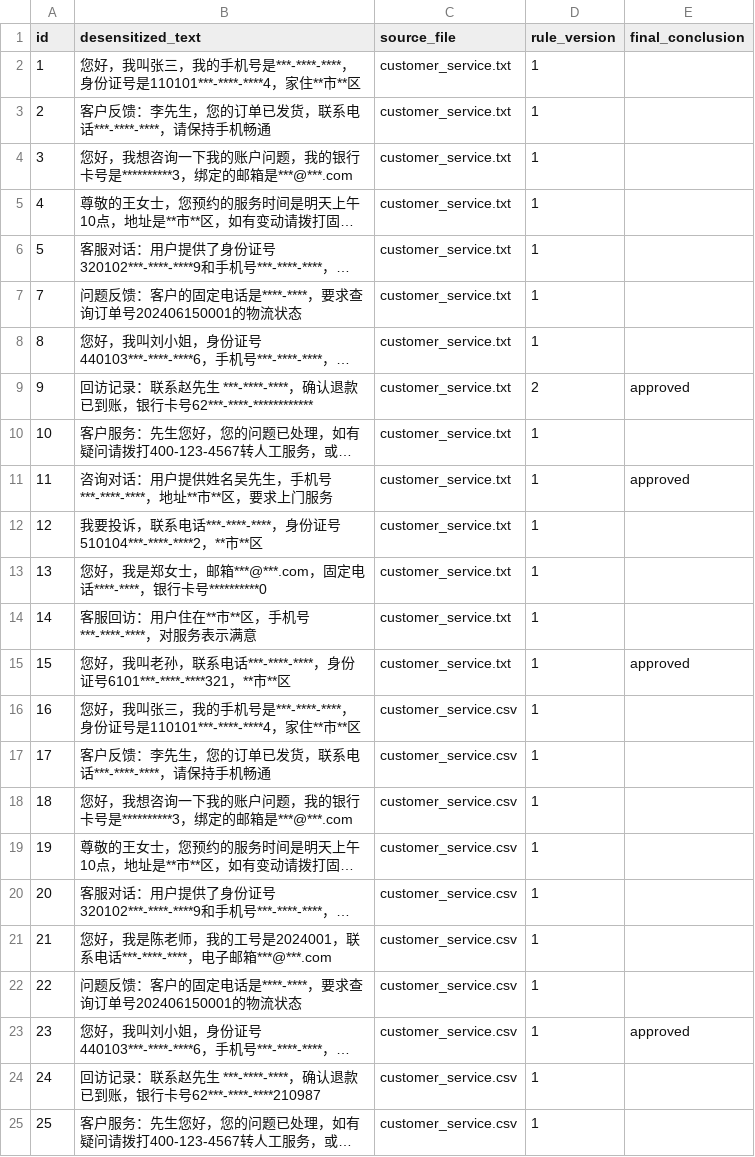
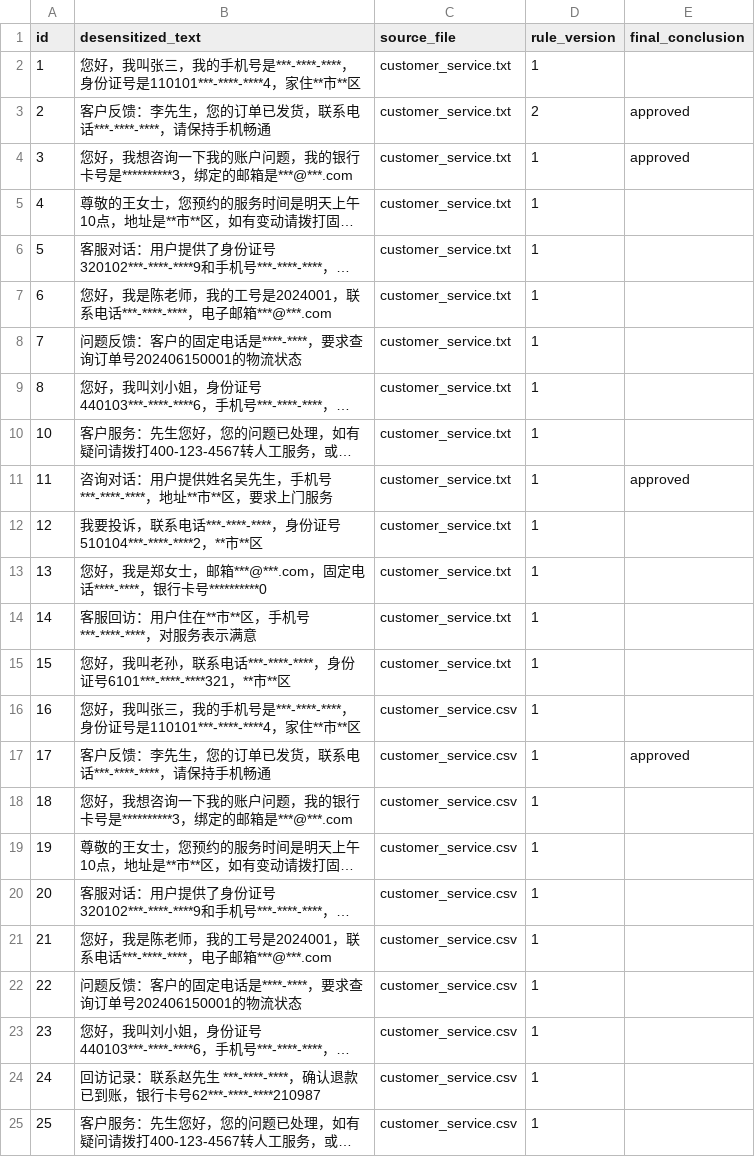
Before and after one commit to zzz-net/lfc-00013, a CSV file: test_output/desensitized_export_rollback_v1.csv, drawn as a sheet; only a part is shown; long unchanged cells end in …; removed rows and columns are numbered as before the commit, all else as after; the diff names each change by its address in the sheet, - before the commit and + after, or states it on an @@ line.

```diff
--- a/test_output/desensitized_export_rollback_v1.csv
+++ b/test_output/desensitized_export_rollback_v1.csv
-D3 (rule_version): 1
+D3 (rule_version): 2
-E3:E4 (final_conclusion): (empty)
+E3:E4 (final_conclusion): approved
+row 7: 6 | 您好，我是陈老师，我的工号是2024001，联系电话***-****-****，电子邮箱***@***.com | customer_service.txt | 1
-row 9: 9 | 回访记录：联系赵先生 ***-****-****，确认退款已到账，银行卡号62***-****-************ | customer_service.txt | 2 | approved
-E15 (final_conclusion): approved
+E15 (final_conclusion): (empty)
-E17 (final_conclusion): (empty)
+E17 (final_conclusion): approved
-E23 (final_conclusion): approved
+E23 (final_conclusion): (empty)
```
Also changed, not shown: 6 other files.
